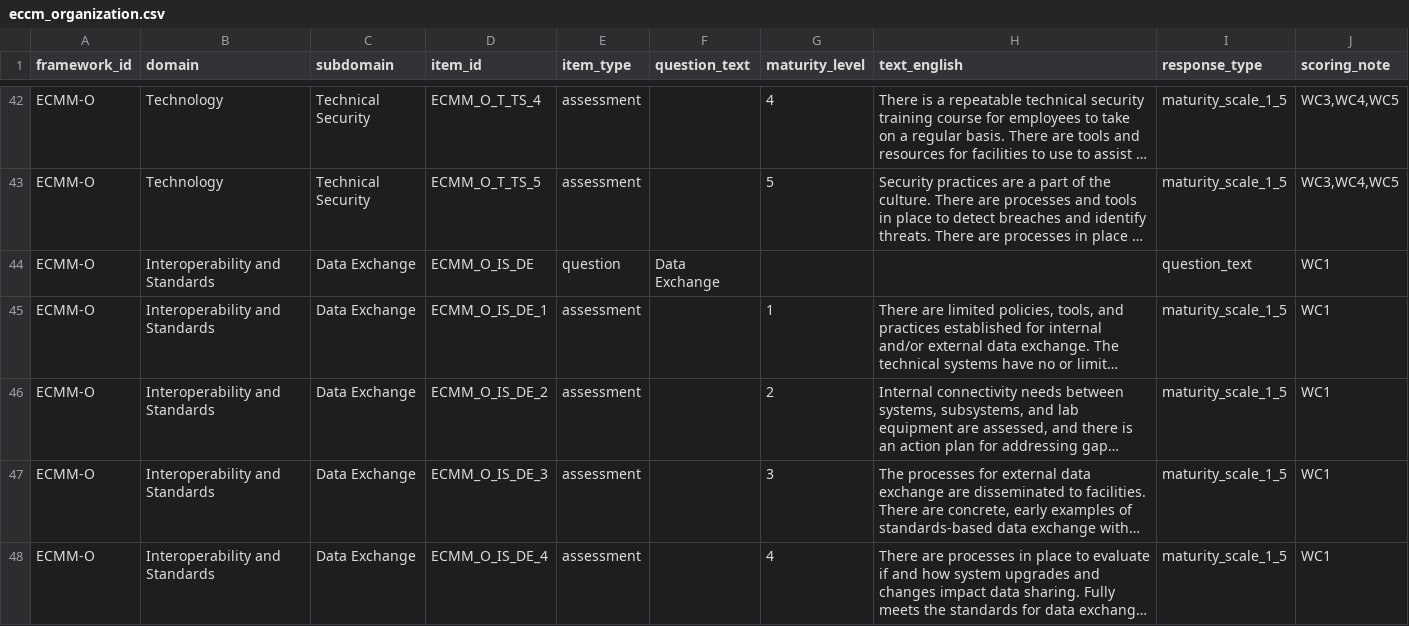
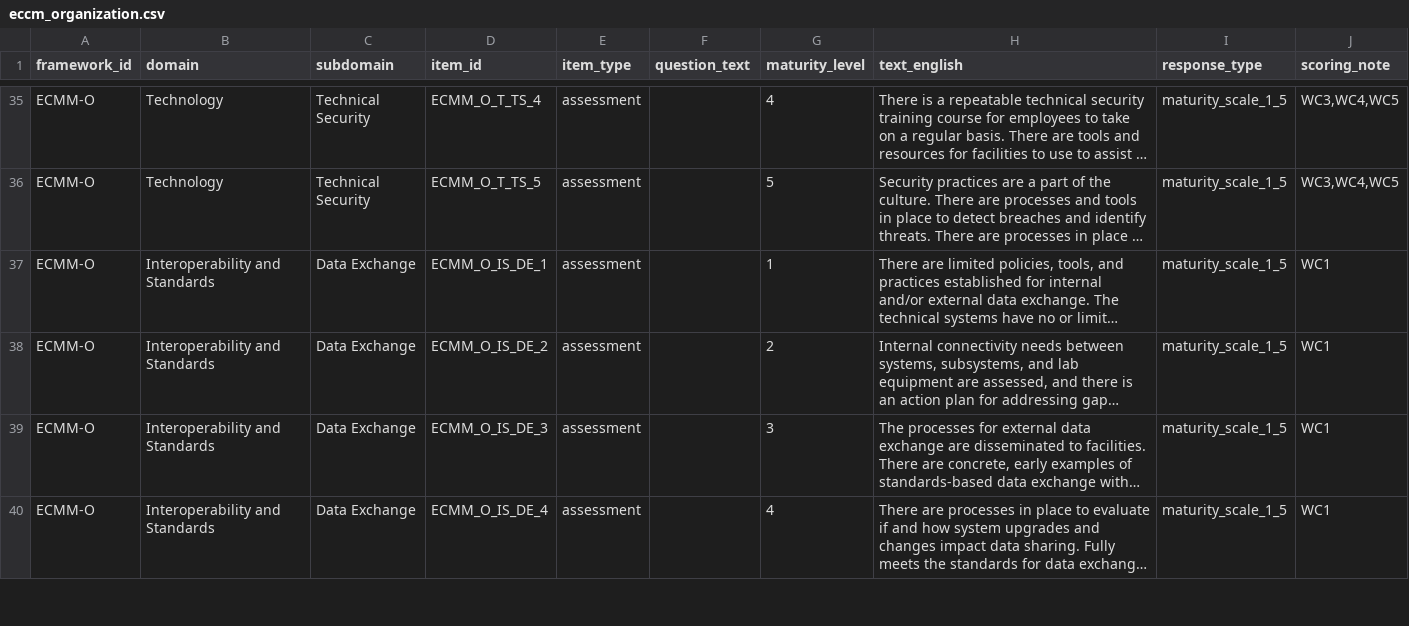
Before and after one commit to Dokotela/maturity_model, a CSV file: maturity_model/assets/csv/eccm_organization.csv, drawn as a sheet; only a part is shown, gaps mark what is left out; long unchanged cells end in …; the diff covers the shown part only; the diff names each change by its address in the sheet, - before the commit and + after, or states it on an @@ line.

```diff
--- a/maturity_model/assets/csv/eccm_organization.csv
+++ b/maturity_model/assets/csv/eccm_organization.csv
-row 44: ECMM-O | Interoperability and Standards | Data Exchange | ECMM_O_IS_DE | question | Data Exchange |  |  | question_text | WC1
```
Also changed, not shown: 22 removed rows elsewhere in this file, maturity_model/assets/csv/adb.csv, maturity_model/assets/csv/eccm_facility.csv, 14 other files.
